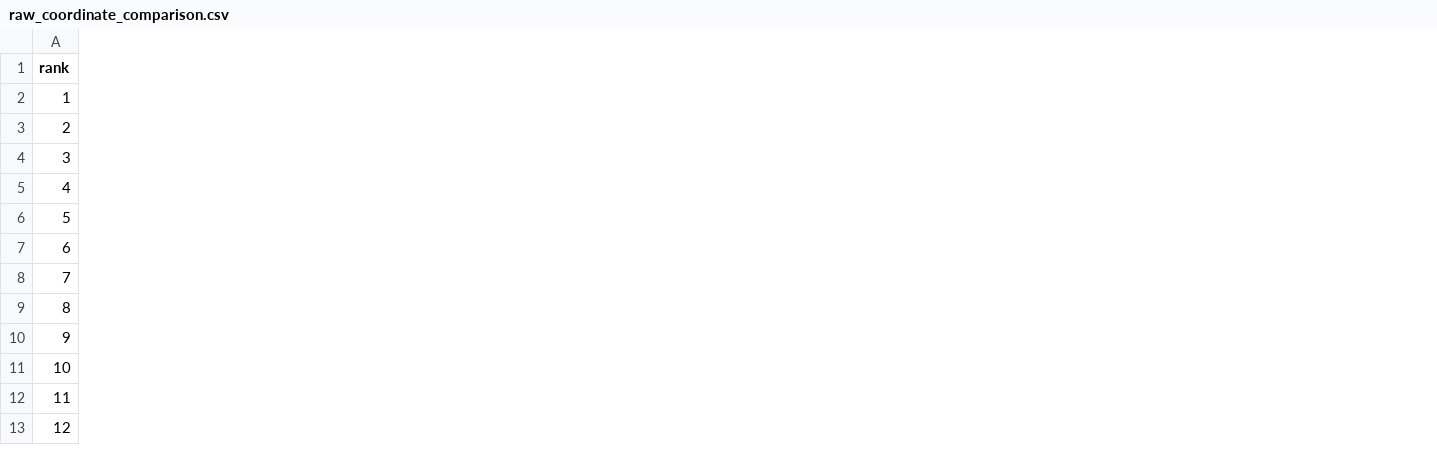
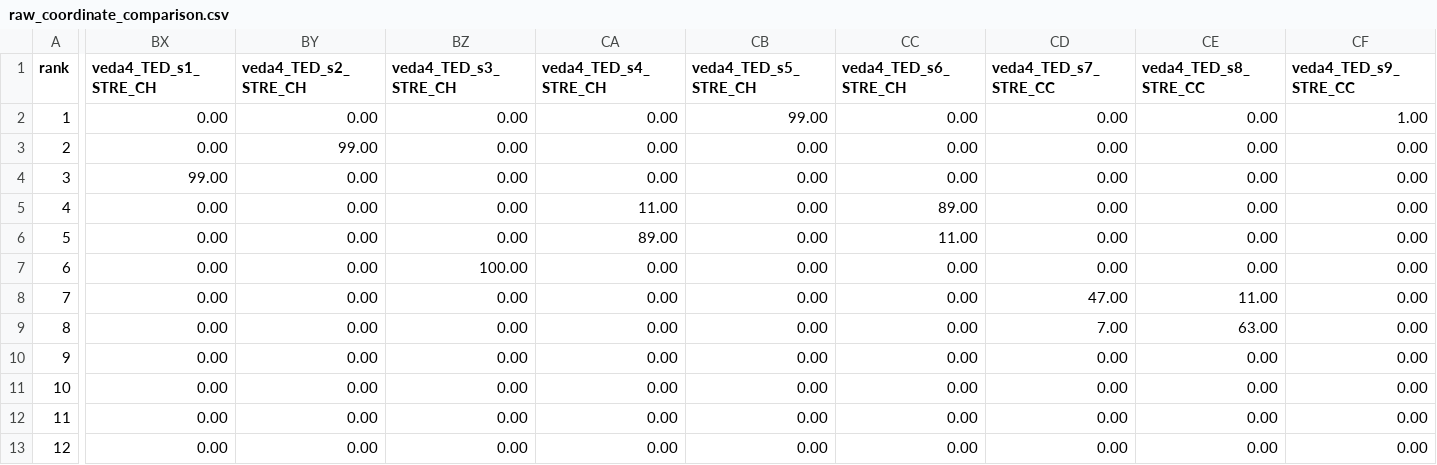
Before and after one commit to Chitiphat-Auvichien/scoring-functions, a CSV file: ped/raw_coordinate_comparison.csv, drawn as a sheet; only a part is shown, gaps mark what is left out; the diff covers the shown part only; the diff names each change by its address in the sheet, - before the commit and + after, or states it on an @@ line.

Commit message:
Fix: .ved has two distinct PED/TED matrices, not one relabeled
c6h6_reconstructed.ved contains a separate 'TED: sum=100' matrix after
the 'PED: sign=direction' one, with different (not just |.|'d) values --
missed on the first parse, which treated the TED header as a footer
caption on the PED matrix above it. Both parsers now read both tables;
step 13's category comparison uses the TED table (its signed values
already sum to ~100 directly, no absolute-value step needed); step 14's
raw dump now includes both veda4_PED_* and veda4_TED_* column blocks.

```diff
--- a/ped/raw_coordinate_comparison.csv
+++ b/ped/raw_coordinate_comparison.csv
+column BX (veda4_TED_s1_STRE_CH), rows 2-13: 0.00 | 0.00 | 99.00 | 0.00 | 0.00 | 0.00 | 0.00 | 0.00 | 0.00 | 0.00 | 0.00 | 0.00
+column BY (veda4_TED_s2_STRE_CH), rows 2-13: 0.00 | 99.00 | 0.00 | 0.00 | 0.00 | 0.00 | 0.00 | 0.00 | 0.00 | 0.00 | 0.00 | 0.00
+column BZ (veda4_TED_s3_STRE_CH), rows 2-13: 0.00 | 0.00 | 0.00 | 0.00 | 0.00 | 100.00 | 0.00 | 0.00 | 0.00 | 0.00 | 0.00 | 0.00
+column CA (veda4_TED_s4_STRE_CH), rows 2-13: 0.00 | 0.00 | 0.00 | 11.00 | 89.00 | 0.00 | 0.00 | 0.00 | 0.00 | 0.00 | 0.00 | 0.00
+column CB (veda4_TED_s5_STRE_CH), rows 2-13: 99.00 | 0.00 | 0.00 | 0.00 | 0.00 | 0.00 | 0.00 | 0.00 | 0.00 | 0.00 | 0.00 | 0.00
+column CC (veda4_TED_s6_STRE_CH), rows 2-13: 0.00 | 0.00 | 0.00 | 89.00 | 11.00 | 0.00 | 0.00 | 0.00 | 0.00 | 0.00 | 0.00 | 0.00
+column CD (veda4_TED_s7_STRE_CC), rows 2-13: 0.00 | 0.00 | 0.00 | 0.00 | 0.00 | 0.00 | 47.00 | 7.00 | 0.00 | 0.00 | 0.00 | 0.00
+column CE (veda4_TED_s8_STRE_CC), rows 2-13: 0.00 | 0.00 | 0.00 | 0.00 | 0.00 | 0.00 | 11.00 | 63.00 | 0.00 | 0.00 | 0.00 | 0.00
+column CF (veda4_TED_s9_STRE_CC), rows 2-13: 1.00 | 0.00 | 0.00 | 0.00 | 0.00 | 0.00 | 0.00 | 0.00 | 0.00 | 0.00 | 0.00 | 0.00
```
Also changed, not shown: 21 added columns and 30 edited cells elsewhere in this file, ped/veda4_comparison.csv, 3 other files.
